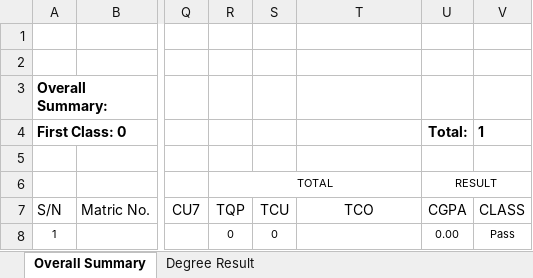
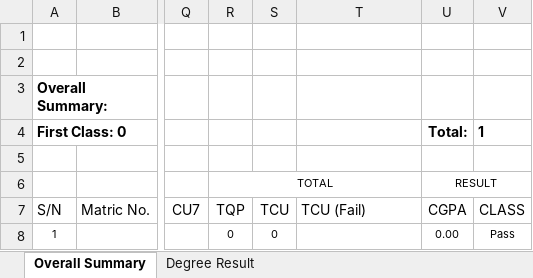
Before and after one commit to goody-h/university-datahub-admin, an Excel workbook: static/excel/templates/summary_template.xlsm, sheet Overall Summary, drawn as a sheet; only a part is shown, gaps mark what is left out; values as stored, in another font and other column widths than the file's, no borders; conditional formats and table styles not drawn; the diff names each change by its address in the sheet, - before the commit and + after, or states it on an @@ line.

Commit message:
Update summary sheet titles

```diff
--- a/static/excel/templates/summary_template.xlsm (sheet Overall Summary)
+++ b/static/excel/templates/summary_template.xlsm (sheet Overall Summary)
-T7: TCO
+T7: TCU (Fail)
-T7 alignment: center
+T7 alignment: left
```
Also changed, not shown: static/excel/templates/summary_template_6_levels.xlsm, static/excel/templates/summary_template_7_levels.xlsm.
